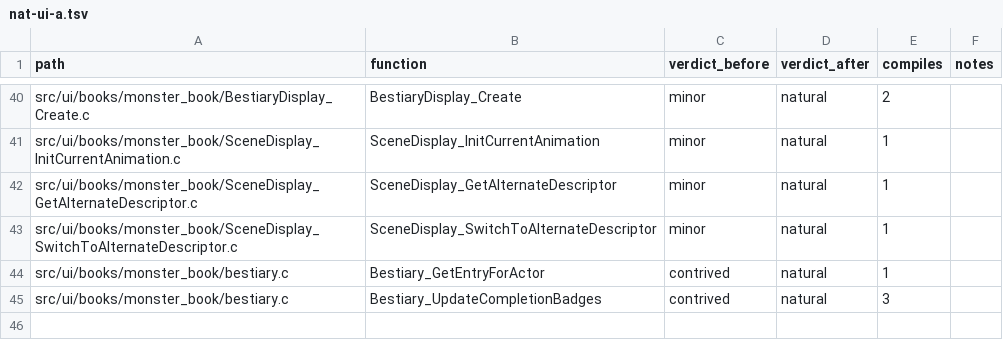
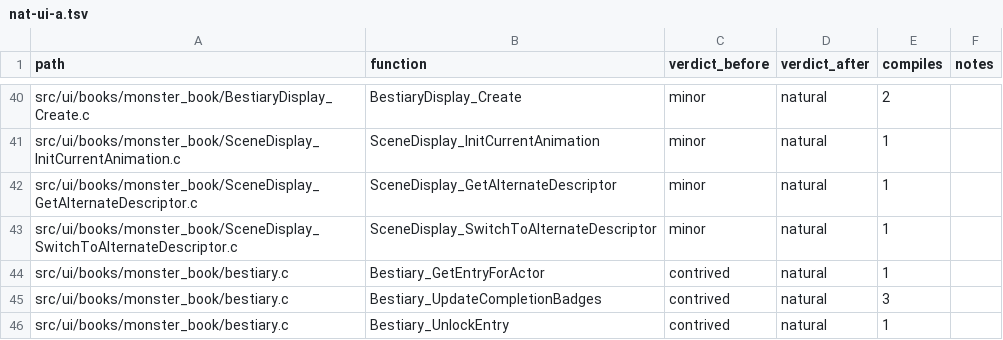
Before and after one commit to moozilla/boktai3-decomp, a TSV file: notes/naturalize/nat-ui-a.tsv, drawn as a sheet; only a part is shown, gaps mark what is left out; the diff names each change by its address in the sheet, - before the commit and + after, or states it on an @@ line.

```diff
--- a/notes/naturalize/nat-ui-a.tsv
+++ b/notes/naturalize/nat-ui-a.tsv
+row 46: src/ui/books/monster_book/bestiary.c | Bestiary_UnlockEntry | contrived | natural | 1
```
Also changed, not shown: 1 other file.
